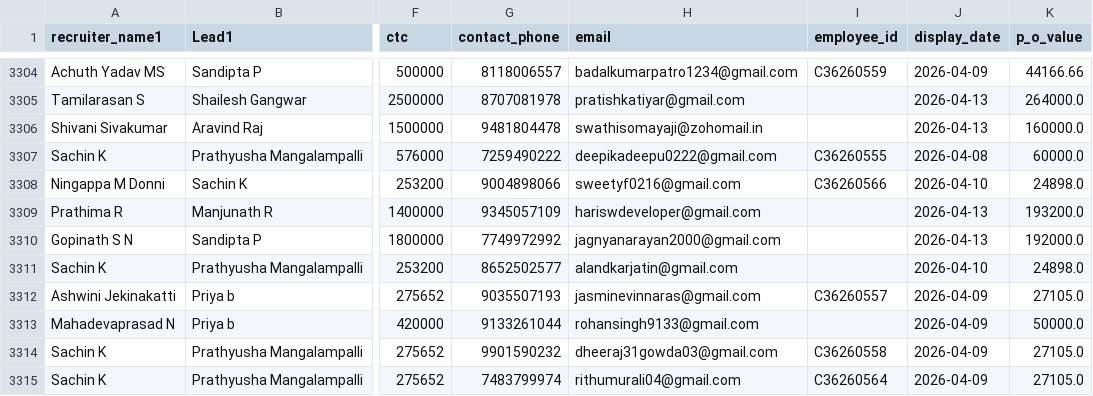
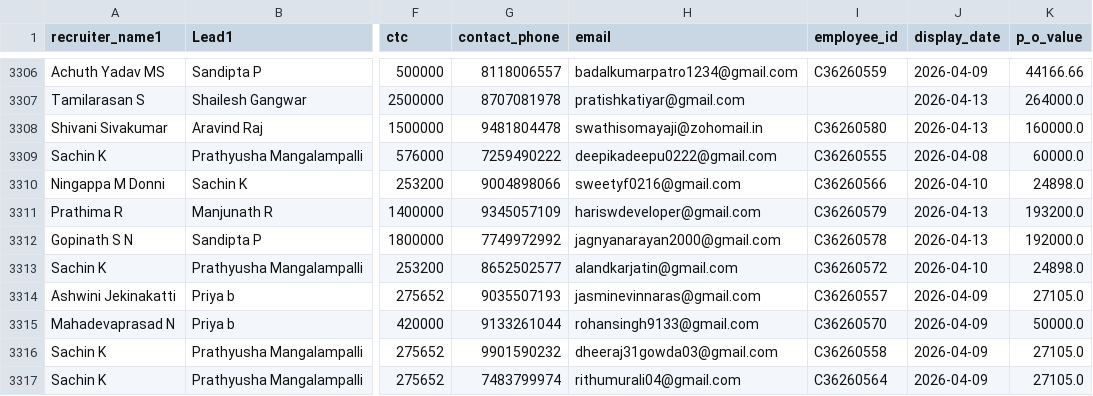
Before and after one commit to mdashiquekhanwork009-maker/CEO-Dashboard, a CSV file: data/activeheadcount.csv, drawn as a sheet; only a part is shown, gaps mark what is left out; addresses are those after the commit; the diff covers the shown part only; the diff names each change by its address in the sheet, - before the commit and + after, or states it on an @@ line.

```diff
--- a/data/activeheadcount.csv
+++ b/data/activeheadcount.csv
-I3308 (employee_id): (empty)
+I3308 (employee_id): C36260580
-I3311 (employee_id): (empty)
+I3311 (employee_id): C36260579
-I3312 (employee_id): (empty)
+I3312 (employee_id): C36260578
-I3313 (employee_id): (empty)
+I3313 (employee_id): C36260572
-I3315 (employee_id): (empty)
+I3315 (employee_id): C36260570
```
Also changed, not shown: 3 added rows and 7 edited cells elsewhere in this file, data/onboarding_data.csv.
